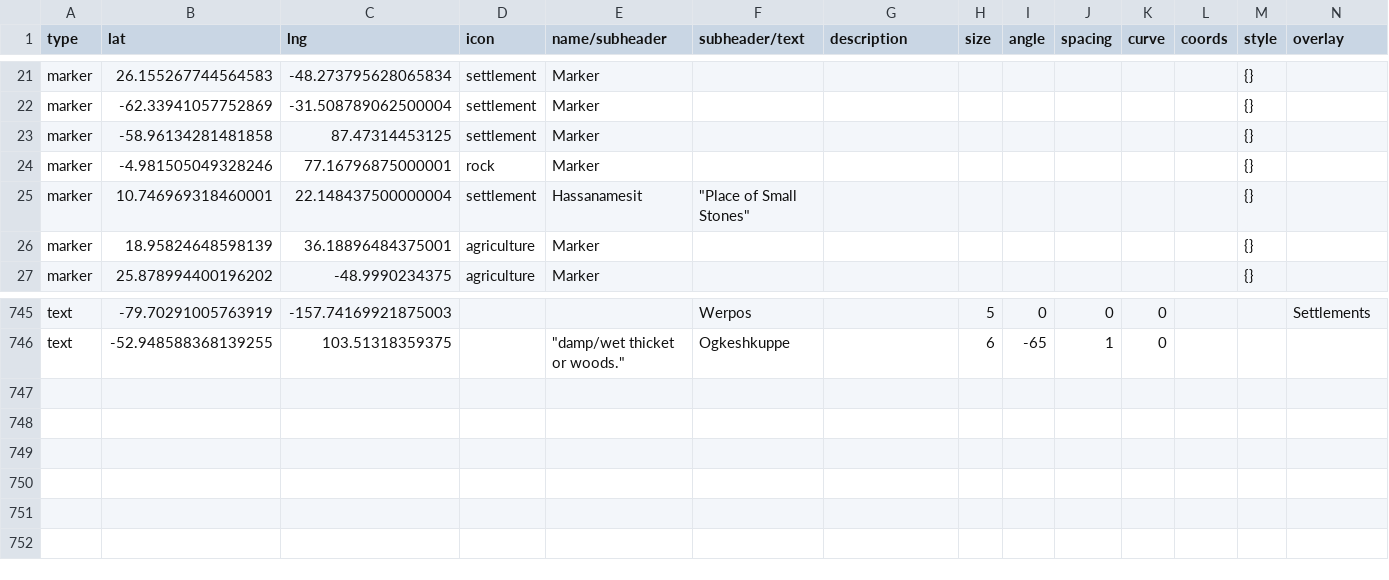
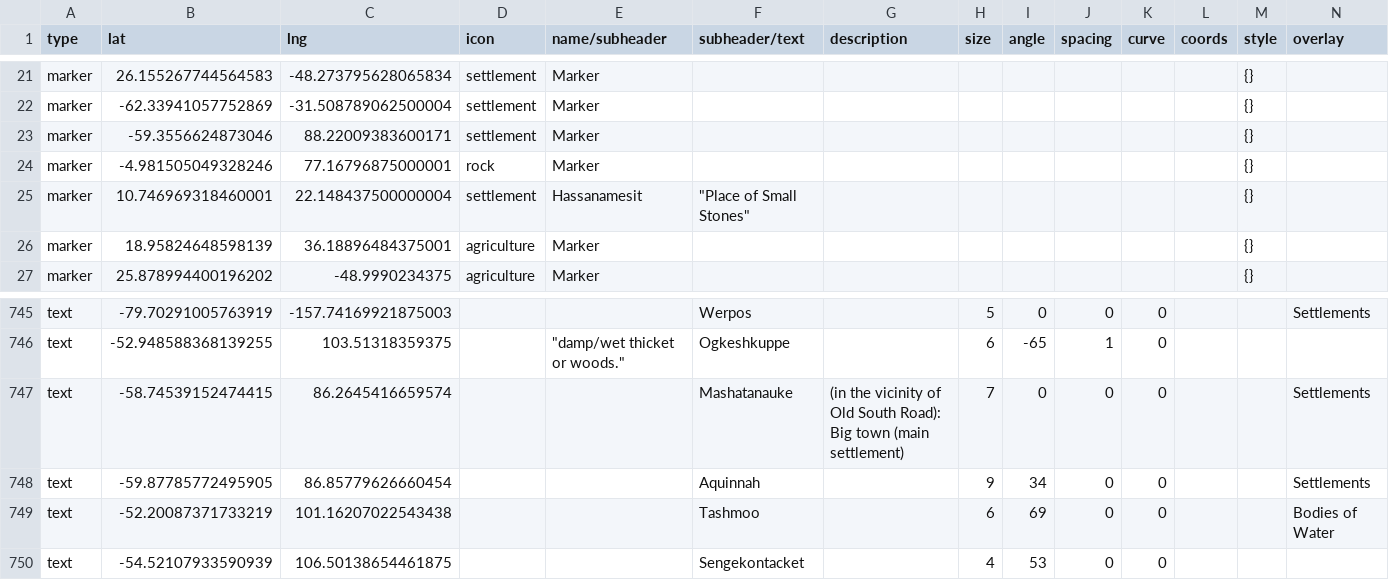
Before and after one commit to nativenewengland/map, a CSV file: data/features.csv, drawn as a sheet; only a part is shown, gaps mark what is left out.

Commit message:
Update features.csv

```diff
--- a/data/features.csv
+++ b/data/features.csv
@@ -26,3 +26,3 @@ marker,26.155267744564583,-48.273795628065834,settlement,Marker,,,,,,,,{},
 marker,-62.33941057752869,-31.508789062500004,settlement,Marker,,,,,,,,{},
-marker,-58.96134281481858,87.47314453125,settlement,Marker,,,,,,,,{},
+marker,-59.3556624873046,88.22009383600171,settlement,Marker,,,,,,,,{},
 marker,-4.981505049328246,77.16796875000001,rock,Marker,,,,,,,,{},
@@ -826 +826,5 @@ text,-79.70291005763919,-157.74169921875003,,,Werpos ,,5,0,0,0,,,Settlements
 text,-52.948588368139255,103.51318359375,,"""damp/wet thicket or woods.""",Ogkeshkuppe,,6,-65,1,0,,,
+text,-58.74539152474415,86.2645416659574,,,Mashatanauke ,(in the vicinity of Old South Road): Big town (main settlement),7,0,0,0,,,Settlements
+text,-59.87785772495905,86.85779626660454,,,Aquinnah ,,9,34,0,0,,,Settlements
+text,-52.20087371733219,101.16207022543438,,,Tashmoo,,6,69,0,0,,,Bodies of Water
+text,-54.52107933590939,106.50138654461875,,,Sengekontacket ,,4,53,0,0,,,
```
